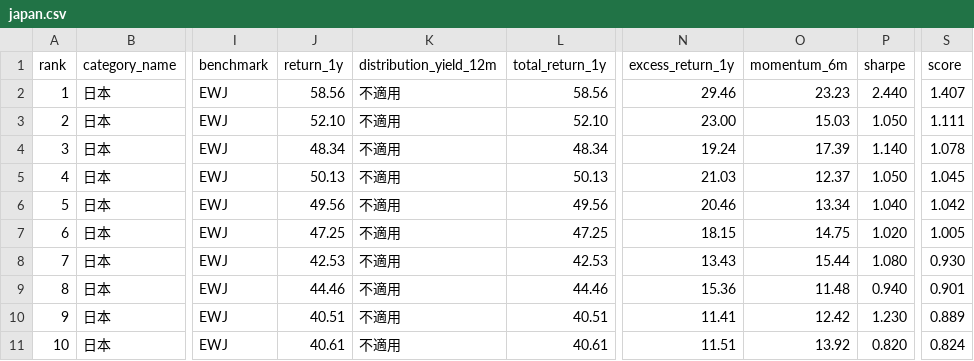
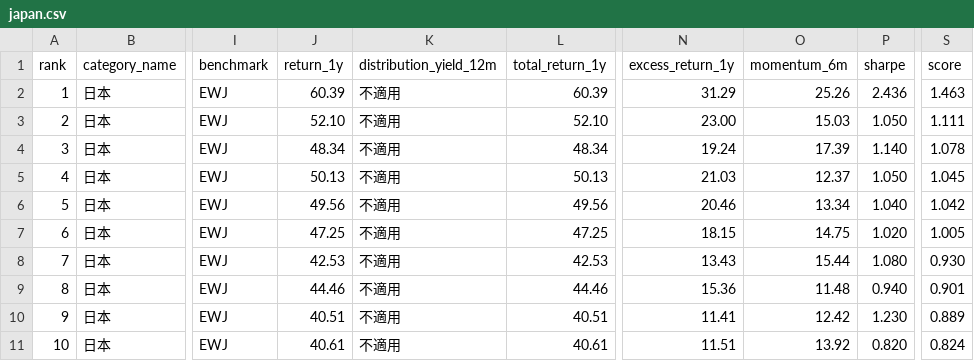
Before and after one commit to eva5389-pixel/grafana-dashboard, a CSV file: data/categories/japan.csv, drawn as a sheet; only a part is shown, gaps mark what is left out; the diff names each change by its address in the sheet, - before the commit and + after, or states it on an @@ line.

```diff
--- a/data/categories/japan.csv
+++ b/data/categories/japan.csv
-J2 (return_1y): 58.56
+J2 (return_1y): 60.39
-L2 (total_return_1y): 58.56
+L2 (total_return_1y): 60.39
-N2 (excess_return_1y): 29.46
+N2 (excess_return_1y): 31.29
-O2 (momentum_6m): 23.23
+O2 (momentum_6m): 25.26
-P2 (sharpe): 2.440
+P2 (sharpe): 2.436
-S2 (score): 1.407
+S2 (score): 1.463
```
Also changed, not shown: data/categories/hong_kong.csv, data/categories/semiconductor.csv, 7 other files.
